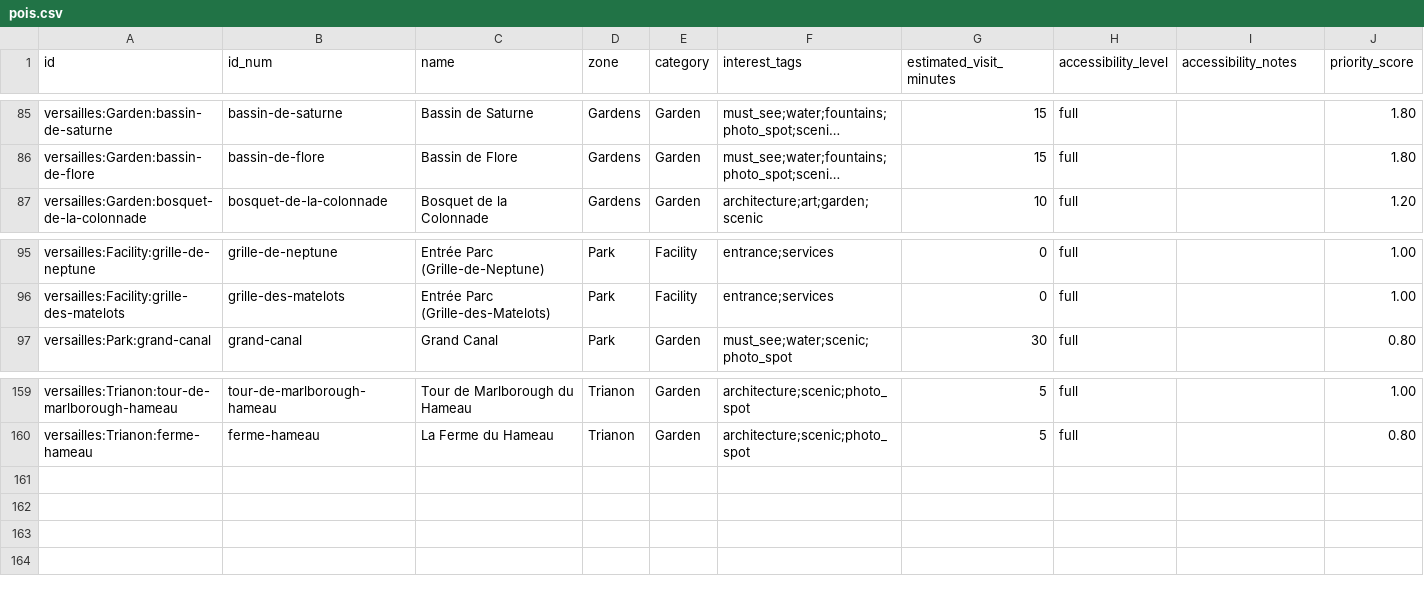
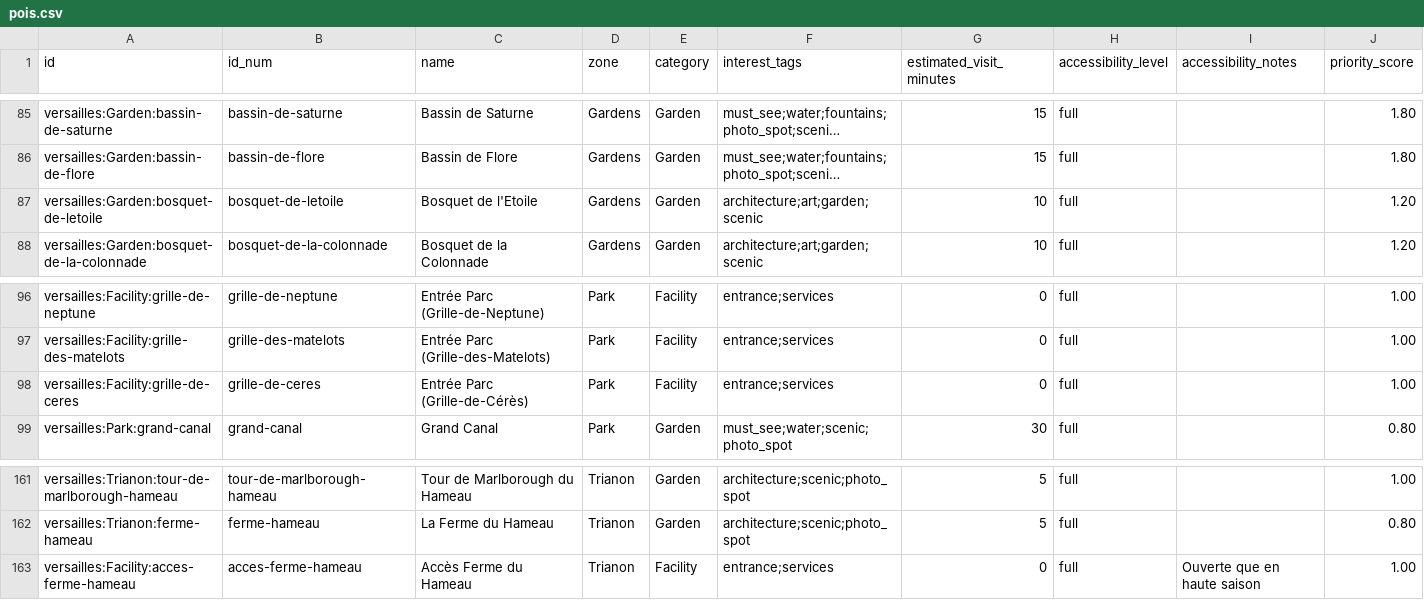
Before and after one commit to raphaelyana/itinerary_planner, a CSV file: data/main_data/pois.csv, drawn as a sheet; only a part is shown, gaps mark what is left out; long unchanged cells end in …; rows hold the shown columns only; the diff names each change by its address in the sheet, - before the commit and + after, or states it on an @@ line.

```diff
--- a/data/main_data/pois.csv
+++ b/data/main_data/pois.csv
+row 87: versailles:Garden:bosquet-de-letoile | bosquet-de-letoile | Bosquet de l'Etoile | Gardens | Garden | architecture;art;garden;scenic | 10 | full |  | 1.20
+row 98: versailles:Facility:grille-de-ceres | grille-de-ceres | Entrée Parc (Grille-de-Cérès) | Park | Facility | entrance;services | 0 | full |  | 1.00
+row 163: versailles:Facility:acces-ferme-hameau | acces-ferme-hameau | Accès Ferme du Hameau | Trianon | Facility | entrance;services | 0 | full | Ouverte que en haute saison | 1.00
```
Also changed, not shown: data/main_data/connections.csv, data/main_data/opening_hours.csv, 2 other files.
